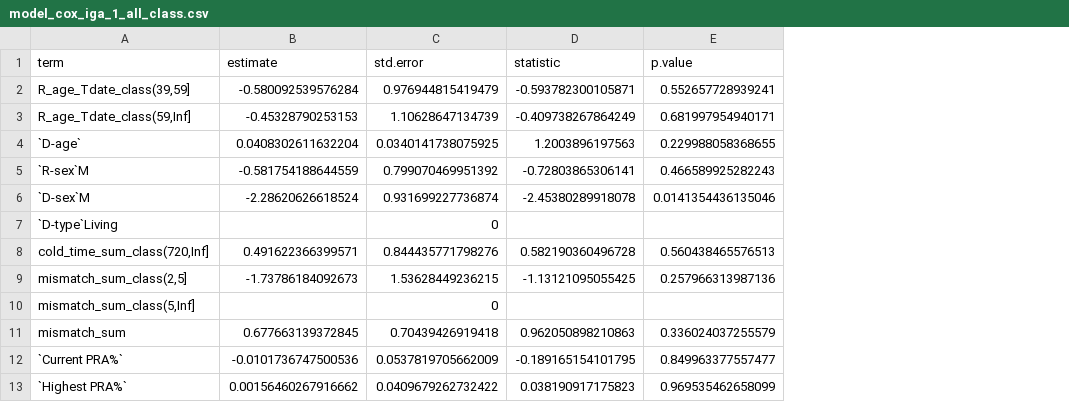
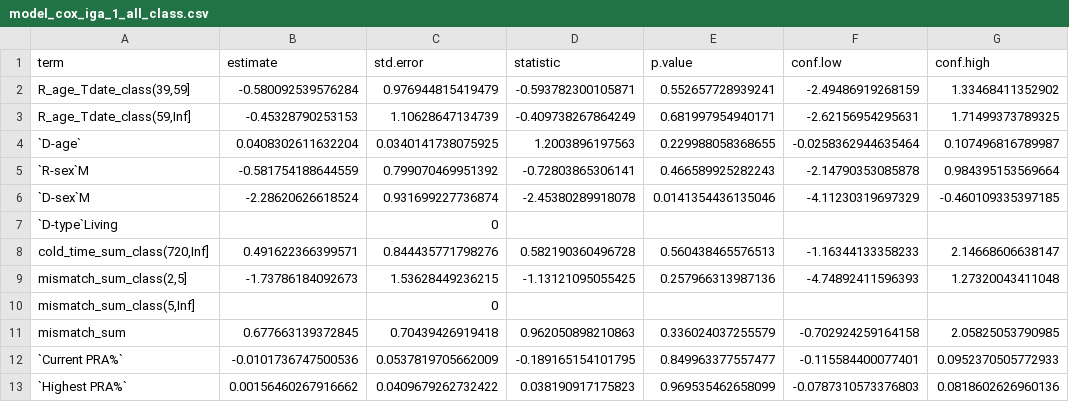
Before and after one commit to mms1410/LDA_NTX-IGA, a CSV file: assets/csv/model_cox_iga_1_all_class.csv, drawn as a sheet; the diff names each change by its address in the sheet, - before the commit and + after, or states it on an @@ line.

```diff
--- a/assets/csv/model_cox_iga_1_all_class.csv
+++ b/assets/csv/model_cox_iga_1_all_class.csv
+column F (conf.low), rows 2-13: -2.49486919268159 | -2.62156954295631 | -0.0258362944635464 | -2.14790353085878 | -4.11230319697329 |  | -1.16344133358233 | -4.74892411596393 |  | -0.702924259164158 | -0.115584400077401 | -0.0787310573376803
+column G (conf.high), rows 2-13: 1.33468411352902 | 1.71499373789325 | 0.107496816789987 | 0.984395153569664 | -0.460109335397185 |  | 2.14668606638147 | 1.27320043411048 |  | 2.05825053790985 | 0.0952370505772933 | 0.0818602626960136
```
Also changed, not shown: assets/csv/model_cox_iga_1_all.csv, assets/csv/model_cox_iga_1_no_mismatch.csv, 55 other files.
